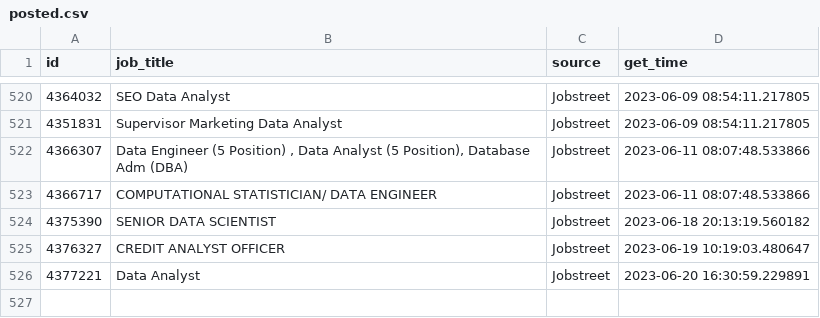
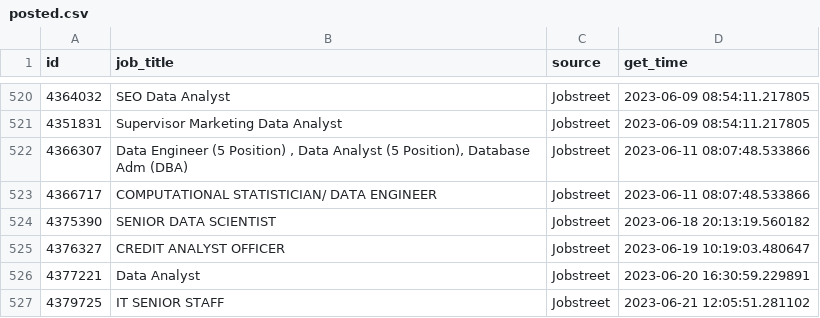
Before and after one commit to akherlan/jobvacancy, a CSV file: output/posted.csv, drawn as a sheet; only a part is shown, gaps mark what is left out; the diff names each change by its address in the sheet, - before the commit and + after, or states it on an @@ line.

```diff
--- a/output/posted.csv
+++ b/output/posted.csv
+row 527: 4379725 | IT SENIOR STAFF | Jobstreet | 2023-06-21 12:05:51.281102
```
Also changed, not shown: output/scraped.csv.
